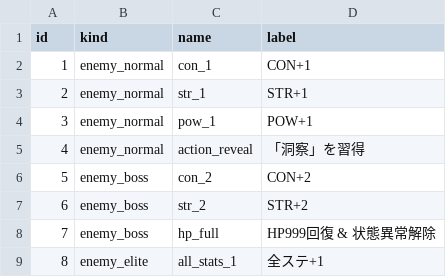
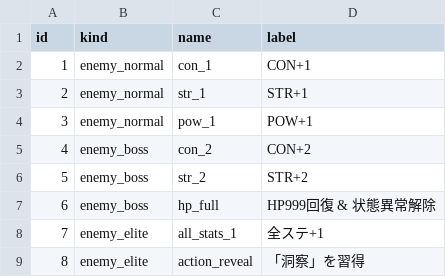
Before and after one commit to TTanakaTT/my-logue, a CSV file: src/lib/data/consts/rewards.csv, drawn as a sheet; removed rows and columns are numbered as before the commit, all else as after; the diff names each change by its address in the sheet, - before the commit and + after, or states it on an @@ line.

```diff
--- a/src/lib/data/consts/rewards.csv
+++ b/src/lib/data/consts/rewards.csv
-row 5: 4 | enemy_normal | action_reveal | 「洞察」を習得
@@ column A (id) renumbered between rows 5 and 8 @@
+row 9: 8 | enemy_elite | action_reveal | 「洞察」を習得
```
Also changed, not shown: src/lib/data/consts/characters.csv, src/lib/data/consts/reward_detail.csv, 5 other files.
